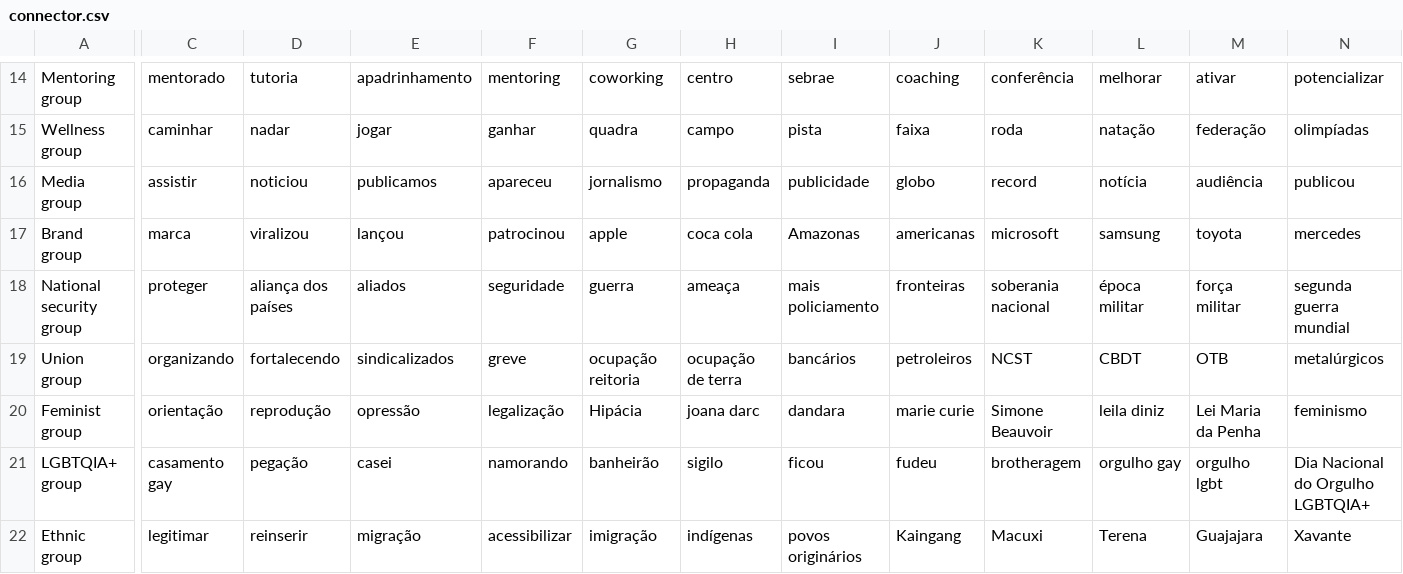
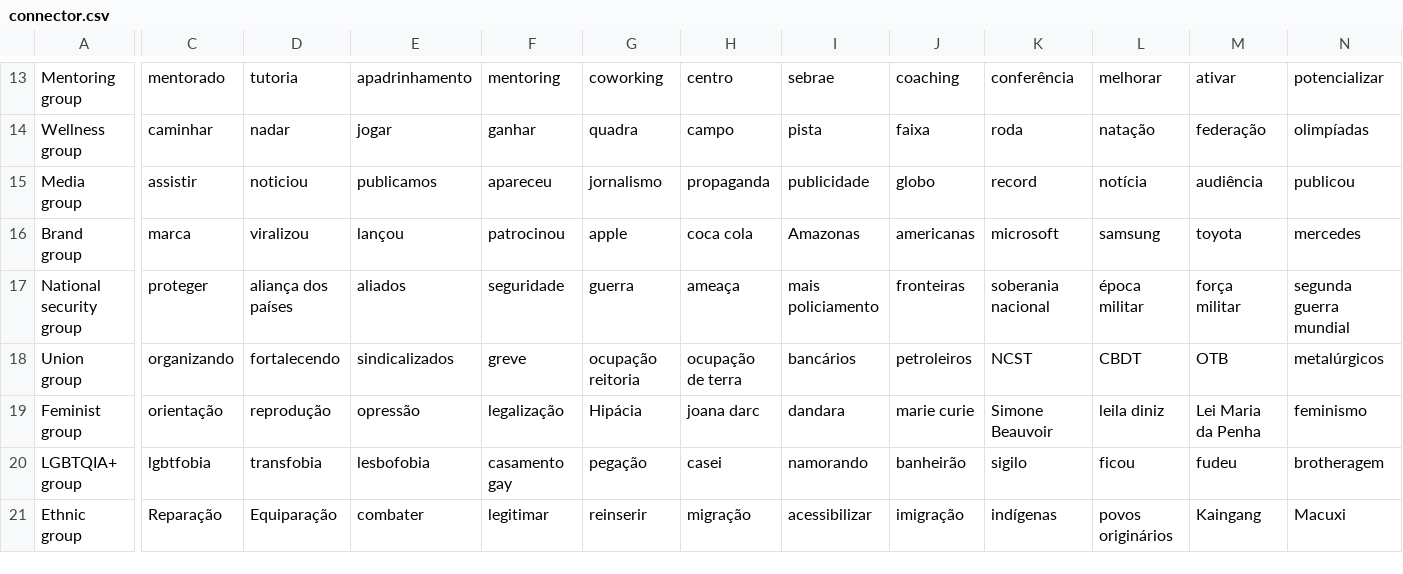
Before and after one commit to qualichat/qualichat, a CSV file: qualichat/connector.csv, drawn as a sheet; only a part is shown, gaps mark what is left out; addresses are those after the commit; the diff covers the shown part only; the diff names each change by its address in the sheet, - before the commit and + after, or states it on an @@ line.

Commit message:
Change connector

```diff
--- a/qualichat/connector.csv
+++ b/qualichat/connector.csv
-C20: casamento gay
+C20: lgbtfobia
-D20: pegação
+D20: transfobia
-E20: casei
+E20: lesbofobia
-F20: namorando
+F20: casamento gay
-G20: banheirão
+G20: pegação
-H20: sigilo
+H20: casei
-I20: ficou
+I20: namorando
-J20: fudeu
+J20: banheirão
-K20: brotheragem
+K20: sigilo
-L20: orgulho gay
+L20: ficou
-M20: orgulho lgbt
+M20: fudeu
-N20: Dia Nacional do Orgulho LGBTQIA+
+N20: brotheragem
-C21: legitimar
+C21: Reparação
-D21: reinserir
+D21: Equiparação
-E21: migração
+E21: combater
-F21: acessibilizar
+F21: legitimar
-G21: imigração
+G21: reinserir
-H21: indígenas
+H21: migração
-I21: povos originários
+I21: acessibilizar
-J21: Kaingang
+J21: imigração
-K21: Macuxi
+K21: indígenas
-L21: Terena
+L21: povos originários
-M21: Guajajara
+M21: Kaingang
-N21: Xavante
+N21: Macuxi
```
Also changed, not shown: 1 removed row and 34 edited cells elsewhere in this file, 1 other file.
